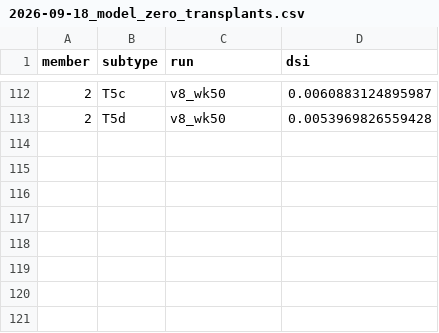
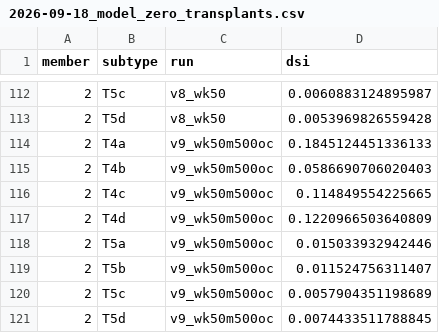
Before and after one commit to Grigoriy-V/fly-brain, a CSV file: reports/figures/2026-09-18_model_zero_transplants.csv, drawn as a sheet; only a part is shown, gaps mark what is left out; the diff names each change by its address in the sheet, - before the commit and + after, or states it on an @@ line.

Commit message:
v9 measured on three members (DSI 0.152 mean, stable); ISS-0005 mitigated; item 3 pre-conditions met

```diff
--- a/reports/figures/2026-09-18_model_zero_transplants.csv
+++ b/reports/figures/2026-09-18_model_zero_transplants.csv
+row 114: 2 | T4a | v9_wk50m500oc | 0.1845124451336133
+row 115: 2 | T4b | v9_wk50m500oc | 0.0586690706020403
+row 116: 2 | T4c | v9_wk50m500oc | 0.114849554225665
+row 117: 2 | T4d | v9_wk50m500oc | 0.1220966503640809
+row 118: 2 | T5a | v9_wk50m500oc | 0.015033932942446
+row 119: 2 | T5b | v9_wk50m500oc | 0.011524756311407
+row 120: 2 | T5c | v9_wk50m500oc | 0.0057904351198689
+row 121: 2 | T5d | v9_wk50m500oc | 0.0074433511788845
```
Also changed, not shown: 4 other files.
